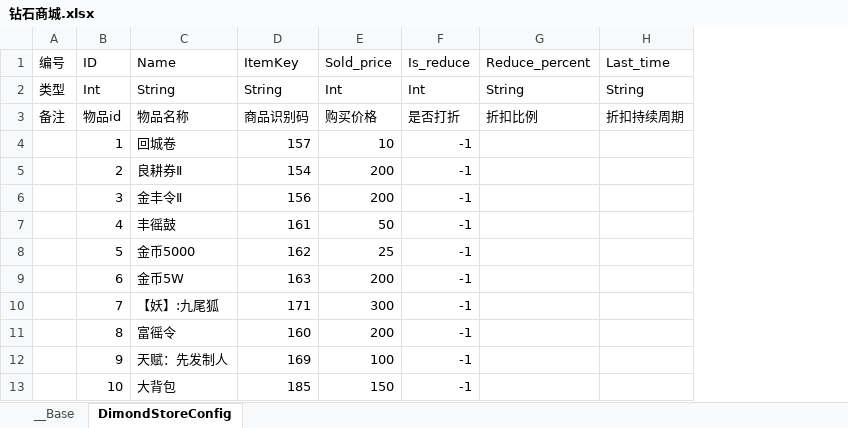
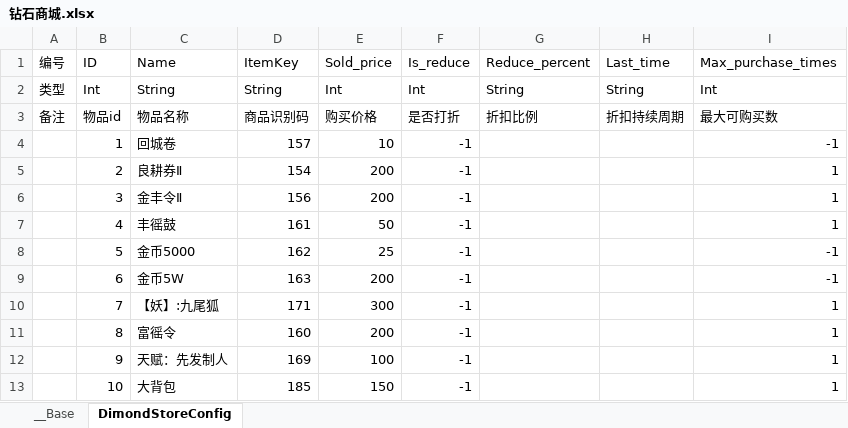
Before and after one commit to 517752548/workdir, an Excel workbook: ExcelConfig/钻石商城.xlsx, sheet DimondStoreConfig, drawn as a sheet; values as stored, in another font and other column widths than the file's, no borders; the diff names each change by its address in the sheet, - before the commit and + after, or states it on an @@ line.

```diff
--- a/ExcelConfig/钻石商城.xlsx (sheet DimondStoreConfig)
+++ b/ExcelConfig/钻石商城.xlsx (sheet DimondStoreConfig)
+column I (Max_purchase_times), rows 2-13: Int | 最大可购买数 | -1 | 1 | 1 | 1 | -1 | -1 | 1 | 1 | 1 | 1
```
Also changed, not shown: ExcelConfig/地图内黑店.xlsx, ExcelConfig/货郎.xlsx, 4 other files.
